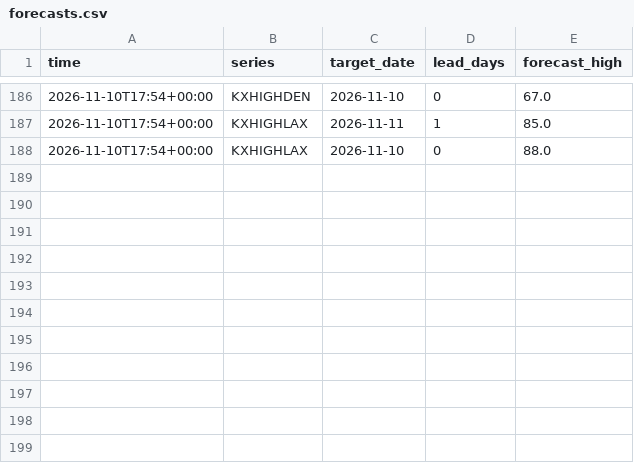
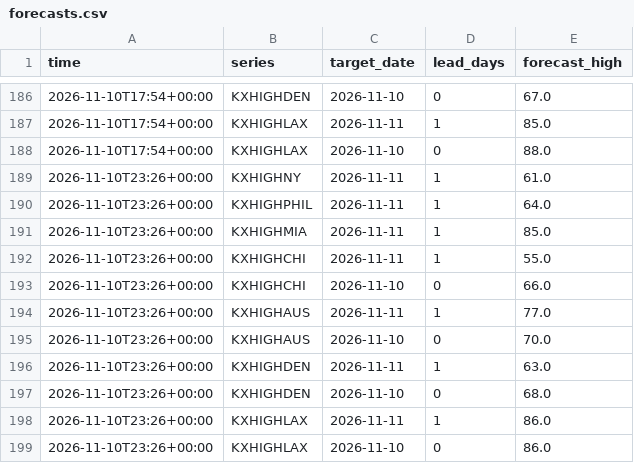
Before and after one commit to lazyloris/kalshi-analyzer, a CSV file: data/weather_high/forecasts.csv, drawn as a sheet; only a part is shown, gaps mark what is left out.

```diff
--- a/data/weather_high/forecasts.csv
+++ b/data/weather_high/forecasts.csv
@@ -188 +188,12 @@ time,series,target_date,lead_days,forecast_high
 2026-11-10T17:54+00:00,KXHIGHLAX,2026-11-10,0,88.0
+2026-11-10T23:26+00:00,KXHIGHNY,2026-11-11,1,61.0
+2026-11-10T23:26+00:00,KXHIGHPHIL,2026-11-11,1,64.0
+2026-11-10T23:26+00:00,KXHIGHMIA,2026-11-11,1,85.0
+2026-11-10T23:26+00:00,KXHIGHCHI,2026-11-11,1,55.0
+2026-11-10T23:26+00:00,KXHIGHCHI,2026-11-10,0,66.0
+2026-11-10T23:26+00:00,KXHIGHAUS,2026-11-11,1,77.0
+2026-11-10T23:26+00:00,KXHIGHAUS,2026-11-10,0,70.0
+2026-11-10T23:26+00:00,KXHIGHDEN,2026-11-11,1,63.0
+2026-11-10T23:26+00:00,KXHIGHDEN,2026-11-10,0,68.0
+2026-11-10T23:26+00:00,KXHIGHLAX,2026-11-11,1,86.0
+2026-11-10T23:26+00:00,KXHIGHLAX,2026-11-10,0,86.0
```
Also changed, not shown: data/bitcoin/trades.csv, data/bitcoin_tod/trades.csv, 48 other files.
